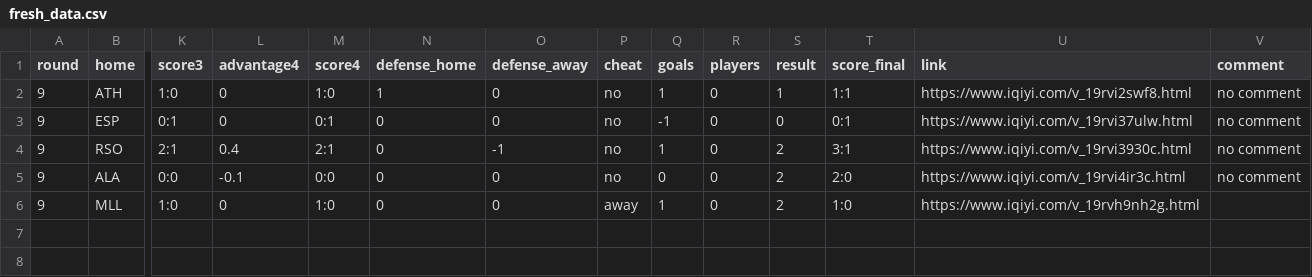
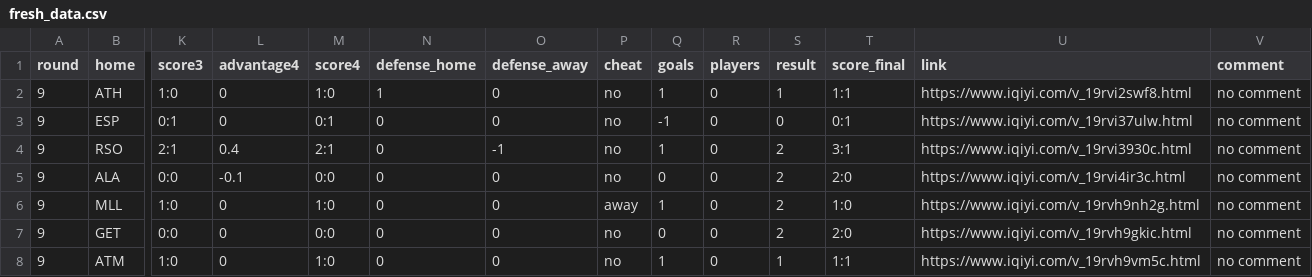
Before and after one commit to vinnie1225h/fb, a CSV file: fresh_data.csv, drawn as a sheet; only a part is shown, gaps mark what is left out; rows hold the shown columns only; the diff names each change by its address in the sheet, - before the commit and + after, or states it on an @@ line.

```diff
--- a/fresh_data.csv
+++ b/fresh_data.csv
-V6 (comment): (empty)
+V6 (comment): no comment
+row 7: 9 | GET | 0:0 | 0 | 0:0 | 0 | 0 | no | 0 | 0 | 2 | 2:0 | https://www.iqiyi.com/v_19rvh9gkic.html | no comment
+row 8: 9 | ATM | 1:0 | 0 | 1:0 | 0 | 0 | no | 1 | 0 | 1 | 1:1 | https://www.iqiyi.com/v_19rvh9vm5c.html | no comment
```
Also changed, not shown: 5 other files.
